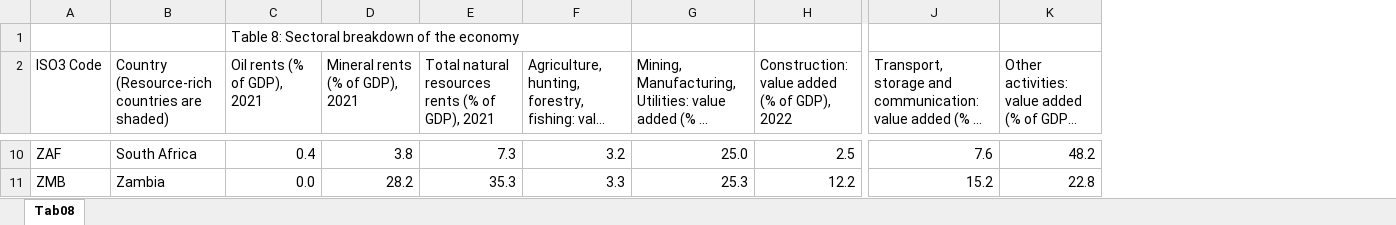
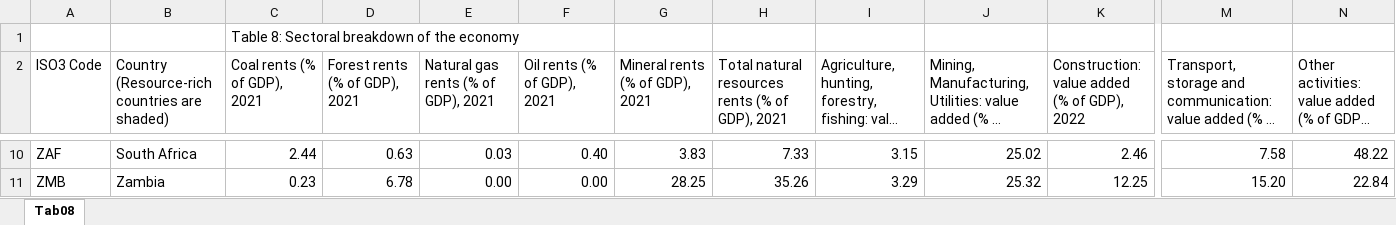
Before and after one commit to AfDDAnnex/AfDDDDAf2024, an Excel workbook: AfDD_2024_Annex_Table_Tab08.xlsx, sheet Tab08, drawn as a sheet; only a part is shown, gaps mark what is left out; long unchanged cells end in …; values as stored, in another font and other column widths than the file's, no cell formats; addresses are those after the commit; the diff covers the shown part only; the diff names each change by its address in the sheet, - before the commit and + after, or states it on an @@ line.

```diff
--- a/AfDD_2024_Annex_Table_Tab08.xlsx (sheet Tab08)
+++ b/AfDD_2024_Annex_Table_Tab08.xlsx (sheet Tab08)
+column C (Coal rents (% of GDP), 2021), row 1: Table 8: Sectoral breakdown of the economy; rows 10-11: 2.44 | 0.23
+column D (Forest rents (% of GDP), 2021), rows 10-11: 0.63 | 6.78
+column E, row 2: Natural gas rents (% of GDP), 2021; rows 10-11: 0.03 | 0.00
-F1 (Oil rents (% of GDP), 2021): Table 8: Sectoral breakdown of the economy
+F1 (Oil rents (% of GDP), 2021): (empty)
-F10 (Oil rents (% of GDP), 2021): 0.4
+F10 (Oil rents (% of GDP), 2021): 0.40
-G10 (Mineral rents (% of GDP), 2021): 3.8
+G10 (Mineral rents (% of GDP), 2021): 3.83
-H10: 7.3
+H10: 7.33
-I10: 3.2
+I10: 3.15
-J10: 25.0
+J10: 25.02
-K10: 2.5
+K10: 2.46
-M10: 7.6
+M10: 7.58
-N10: 48.2
+N10: 48.22
-F11 (Oil rents (% of GDP), 2021): 0.0
+F11 (Oil rents (% of GDP), 2021): 0.00
-G11 (Mineral rents (% of GDP), 2021): 28.2
+G11 (Mineral rents (% of GDP), 2021): 28.25
-H11: 35.3
+H11: 35.26
-I11: 3.3
+I11: 3.29
-J11: 25.3
+J11: 25.32
-K11: 12.2
+K11: 12.25
-M11: 15.2
+M11: 15.20
-N11: 22.8
+N11: 22.84
```
Also changed, not shown: 1 removed row and 1129 edited cells elsewhere in this sheet, cell formats, AfDD_2024_Annex_Table_Tab02.xlsx, AfDD_2024_Annex_Table_Tab07.xlsx, 39 other files.
